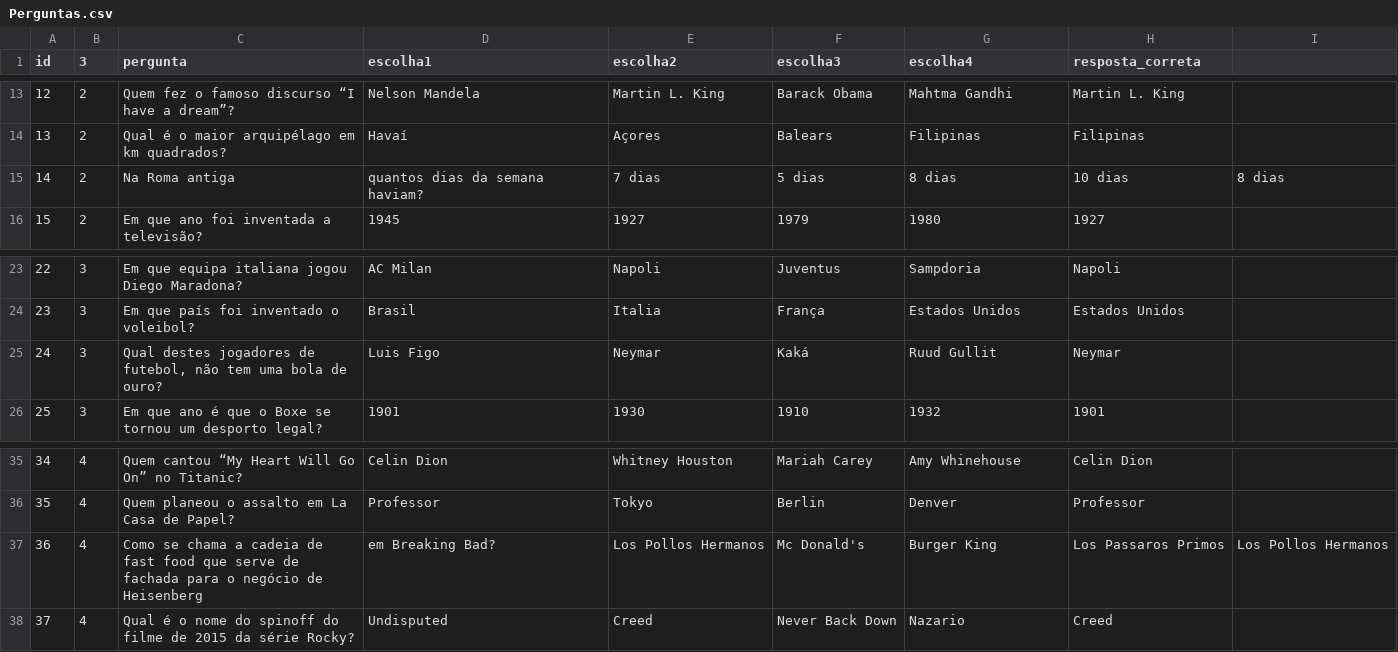
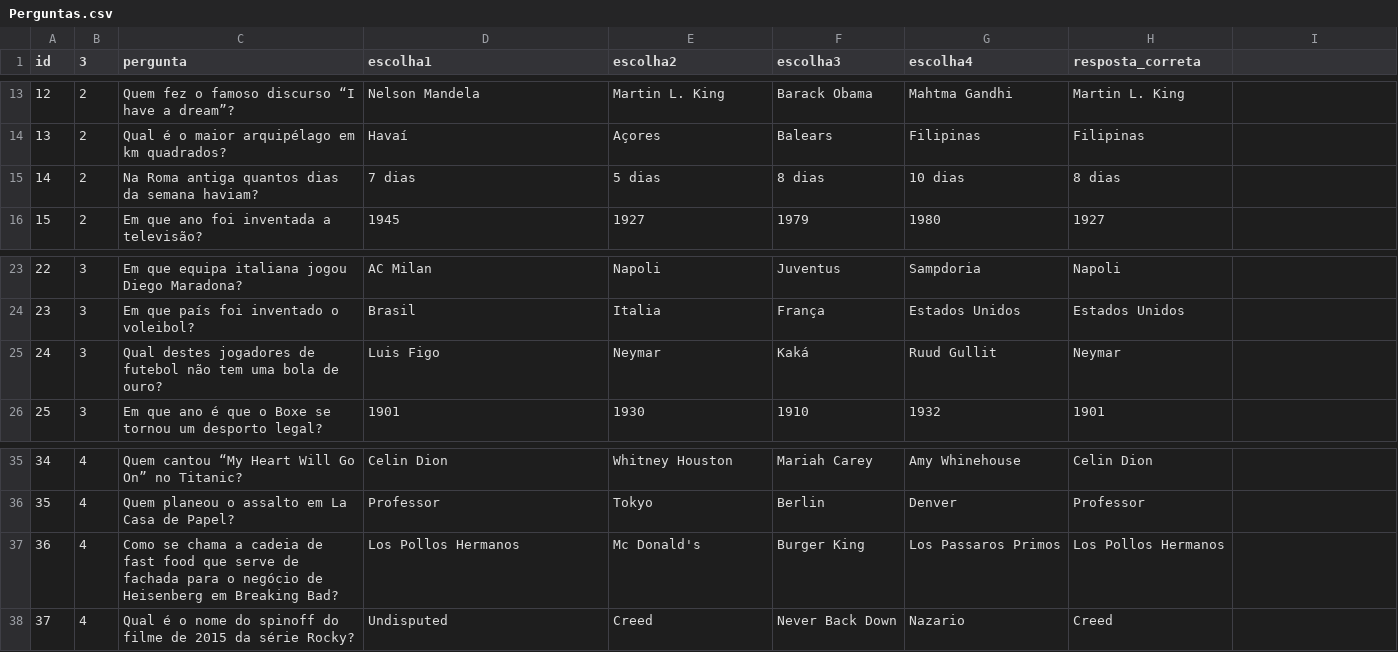
Before and after one commit to Tiago-Goncal/Projeto-Quiz, a CSV file: Perguntas.csv, drawn as a sheet; only a part is shown, gaps mark what is left out; the diff names each change by its address in the sheet, - before the commit and + after, or states it on an @@ line.

```diff
--- a/Perguntas.csv
+++ b/Perguntas.csv
-C15 (pergunta): Na Roma antiga
+C15 (pergunta): Na Roma antiga quantos dias da semana haviam?
-D15 (escolha1): quantos dias da semana haviam?
+D15 (escolha1): 7 dias
-E15 (escolha2): 7 dias
+E15 (escolha2): 5 dias
-F15 (escolha3): 5 dias
+F15 (escolha3): 8 dias
-G15 (escolha4): 8 dias
+G15 (escolha4): 10 dias
-H15 (resposta_correta): 10 dias
+H15 (resposta_correta): 8 dias
-I15: 8 dias
+I15: (empty)
-C25 (pergunta): …jogadores de futebol, não tem…
+C25 (pergunta): …jogadores de futebol não tem…
-C37 (pergunta): …de Heisenberg
+C37 (pergunta): …de Heisenberg em Breaking Bad?
-D37 (escolha1): em Breaking Bad?
+D37 (escolha1): Los Pollos Hermanos
-E37 (escolha2): Los Pollos Hermanos
+E37 (escolha2): Mc Donald's
-F37 (escolha3): Mc Donald's
+F37 (escolha3): Burger King
-G37 (escolha4): Burger King
+G37 (escolha4): Los Passaros Primos
-H37 (resposta_correta): Los Passaros Primos
+H37 (resposta_correta): Los Pollos Hermanos
-I37: Los Pollos Hermanos
+I37: (empty)
```
Also changed, not shown: 1 other file.
